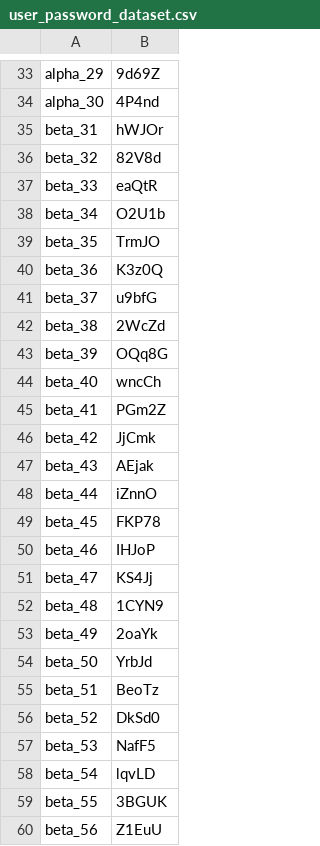
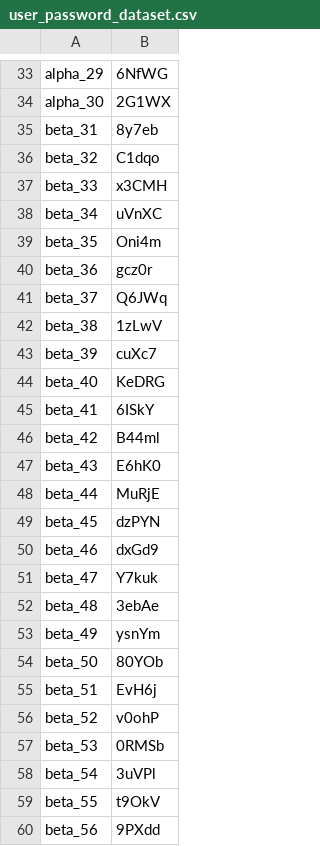
Before and after one commit to industrial-optimization-group/DESDEO, a CSV file: user_password_dataset.csv, drawn as a sheet; only a part is shown, gaps mark what is left out; the diff covers the shown part only; the diff names each change by its address in the sheet, - before the commit and + after, or states it on an @@ line.

```diff
--- a/user_password_dataset.csv
+++ b/user_password_dataset.csv
-B33: 9d69Z
+B33: 6NfWG
-B34: 4P4nd
+B34: 2G1WX
-B35: hWJOr
+B35: 8y7eb
-B36: 82V8d
+B36: C1dqo
-B37: eaQtR
+B37: x3CMH
-B38: O2U1b
+B38: uVnXC
-B39: TrmJO
+B39: Oni4m
-B40: K3z0Q
+B40: gcz0r
-B41: u9bfG
+B41: Q6JWq
-B42: 2WcZd
+B42: 1zLwV
-B43: OQq8G
+B43: cuXc7
-B44: wncCh
+B44: KeDRG
-B45: PGm2Z
+B45: 6ISkY
-B46: JjCmk
+B46: B44ml
-B47: AEjak
+B47: E6hK0
-B48: iZnnO
+B48: MuRjE
-B49: FKP78
+B49: dzPYN
-B50: IHJoP
+B50: dxGd9
-B51: KS4Jj
+B51: Y7kuk
-B52: 1CYN9
+B52: 3ebAe
-B53: 2oaYk
+B53: ysnYm
-B54: YrbJd
+B54: 80YOb
-B55: BeoTz
+B55: EvH6j
-B56: DkSd0
+B56: v0ohP
-B57: NafF5
+B57: 0RMSb
-B58: lqvLD
+B58: 3uVPl
-B59: 3BGUK
+B59: t9OkV
-B60: Z1EuU
+B60: 9PXdd
```
Also changed, not shown: 32 edited cells elsewhere in this file, 1 other file.
